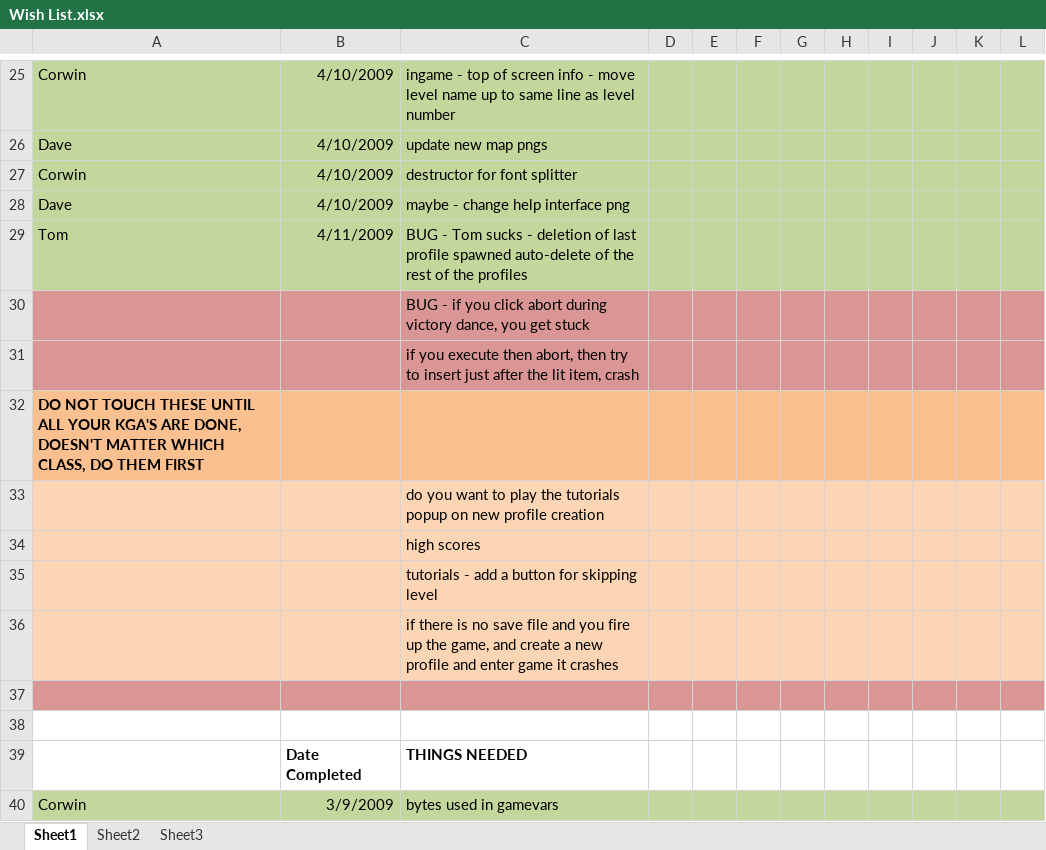
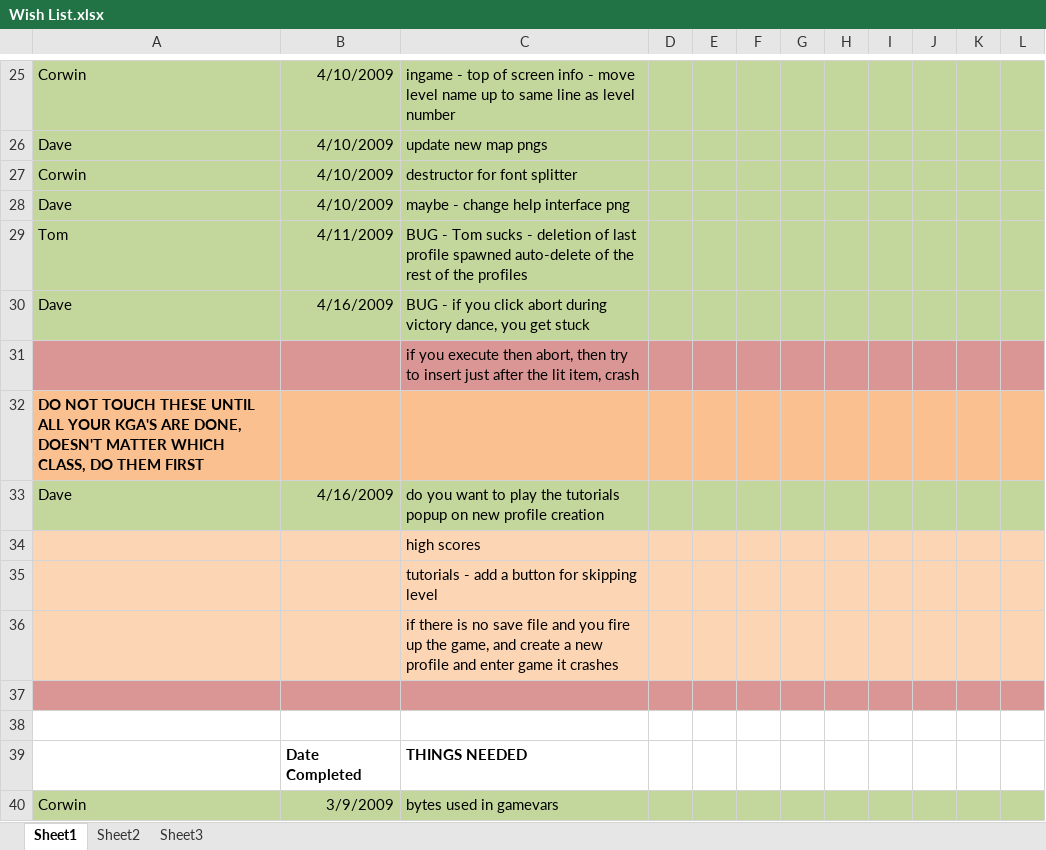
Before and after one commit to CorwinJV/seeautz-projekt1, an Excel workbook: seeautz/Content/Wish List.xlsx, sheet Sheet1, drawn as a sheet; only a part is shown, gaps mark what is left out; values as stored, in another font and other column widths than the file's, no borders; the diff names each change by its address in the sheet, - before the commit and + after, or states it on an @@ line.

```diff
--- a/seeautz/Content/Wish List.xlsx (sheet Sheet1)
+++ b/seeautz/Content/Wish List.xlsx (sheet Sheet1)
-A30: (empty)
+A30: Dave
-A30:L30 fill: #D99694
+A30:L30 fill: #C3D69B
-B30: (empty)
+B30: 4/16/2009
-A33: (empty)
+A33: Dave
-A33:L33 fill: #FCD5B5
+A33:L33 fill: #C3D69B
-B33: (empty)
+B33: 4/16/2009
```
Also changed, not shown: 7 other files.
